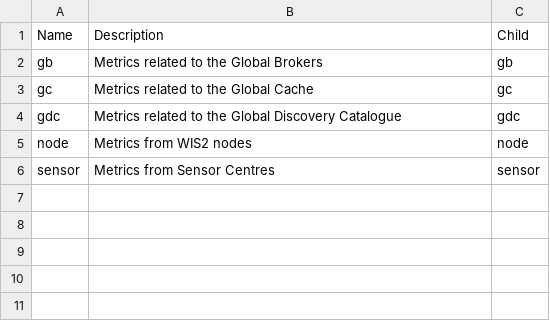
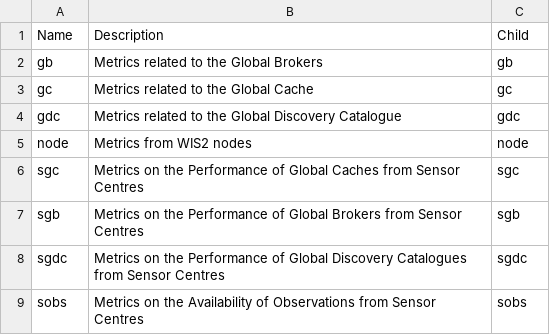
Before and after one commit to wmo-im/wis2-metric-hierarchy, a CSV file: metric-hierarchy/wis2.csv, drawn as a sheet; removed rows and columns are numbered as before the commit, all else as after; the diff names each change by its address in the sheet, - before the commit and + after, or states it on an @@ line.

Commit message:
Different sensor centers for different functions

```diff
--- a/metric-hierarchy/wis2.csv
+++ b/metric-hierarchy/wis2.csv
-row 6: sensor | Metrics from Sensor Centres | sensor
+row 6: sgc | Metrics on the Performance of Global Caches from Sensor Centres | sgc
+row 7: sgb | Metrics on the Performance of Global Brokers from Sensor Centres | sgb
+row 8: sgdc | Metrics on the Performance of Global Discovery Catalogues from Sensor Centres | sgdc
+row 9: sobs | Metrics on the Availability of Observations from Sensor Centres | sobs
```
Also changed, not shown: 5 other files.
